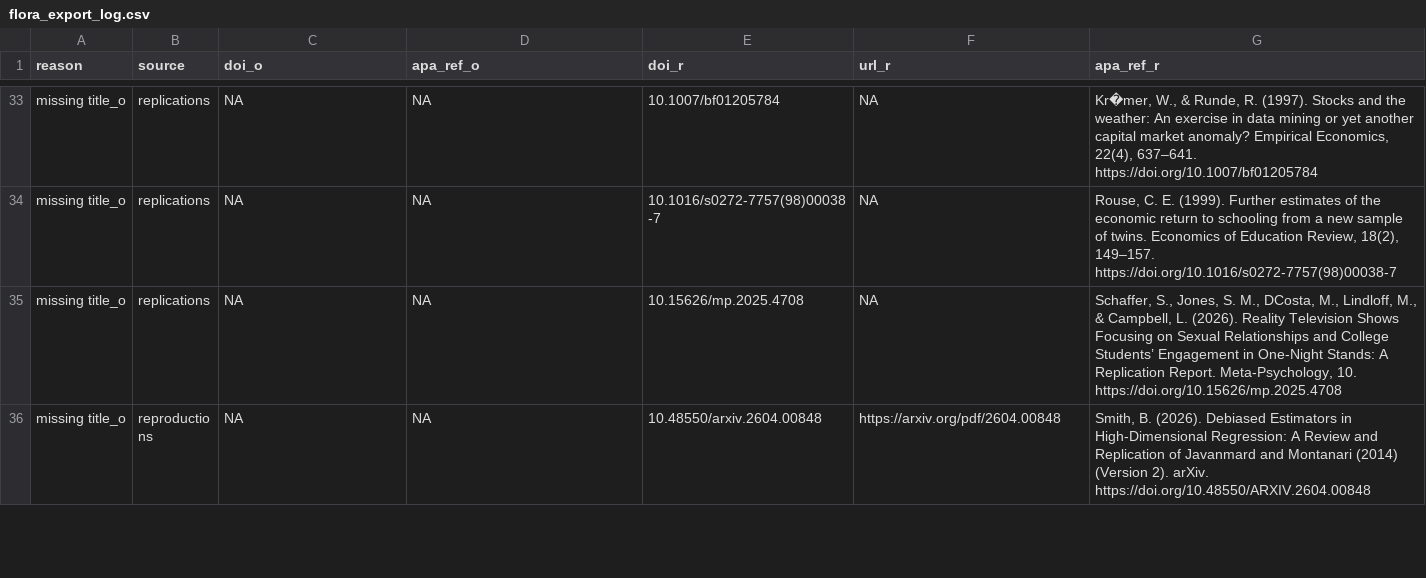
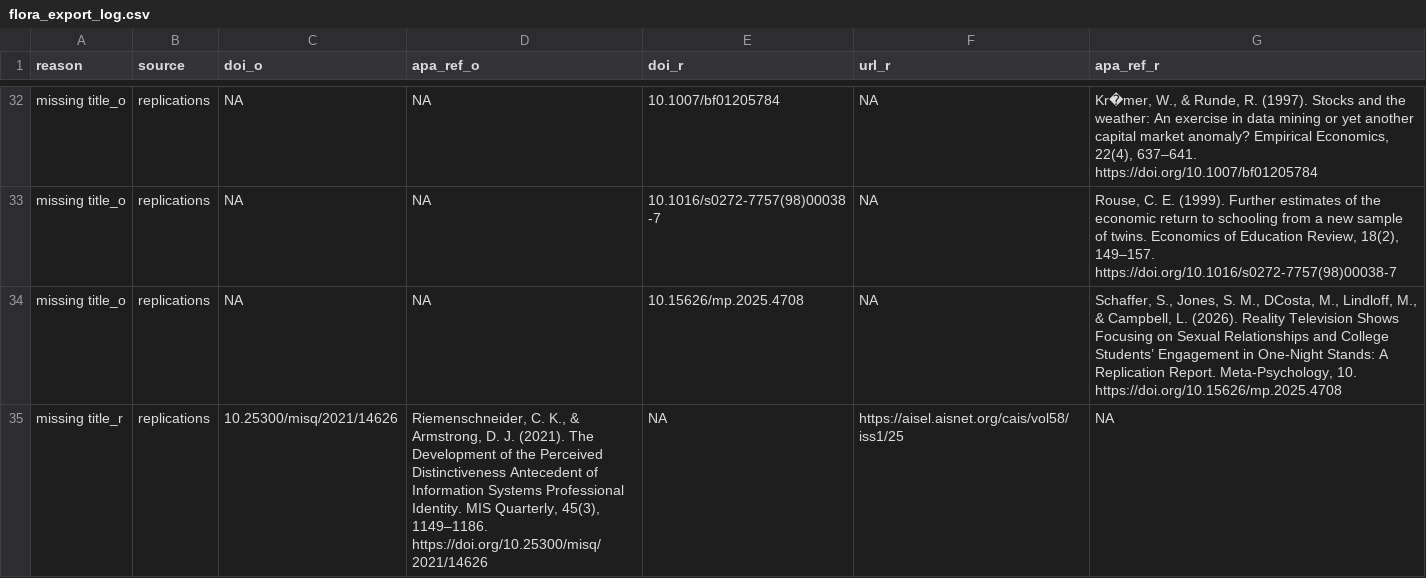
Before and after one commit to forrtproject/FReD-data, a CSV file: output/flora_export_log.csv, drawn as a sheet; only a part is shown, gaps mark what is left out; the shorter side is filled out with more unchanged rows; the diff covers the shown part only.

```diff
--- a/output/flora_export_log.csv
+++ b/output/flora_export_log.csv
@@ -35 +34,2 @@
 "missing title_o","replications",NA,NA,"10.15626/mp.2025.4708",NA,"Schaffer, S., Jones, S. M., DCosta, M., Lindloff, M., & Campbell, L. (2026). Reality Television Shows Focusing on Sexual Relationships and College Students’ Engagement in One-Night Stands: A Replication Report. Meta-Psychology, 10. https://doi.org/10.15626/mp.2025.4708"
+"missing title_r","replications","10.25300/misq/2021/14626","Riemenschneider, C. K., & Armstrong, D. J. (2021). The Development of the Perceived Distinctiveness Antecedent of Information Systems Professional Identity. MIS Quarterly, 45(3), 1149–1186. https://doi.org/10.25300/misq/2021/14626",NA,"https://aisel.aisnet.org/cais/vol58/iss1/25",NA
```
Also changed, not shown: 1 added row and 1 removed row elsewhere in this file, cache/openalex_keywords_language.csv, cache/unpaywall_oa.csv, 5 other files.
